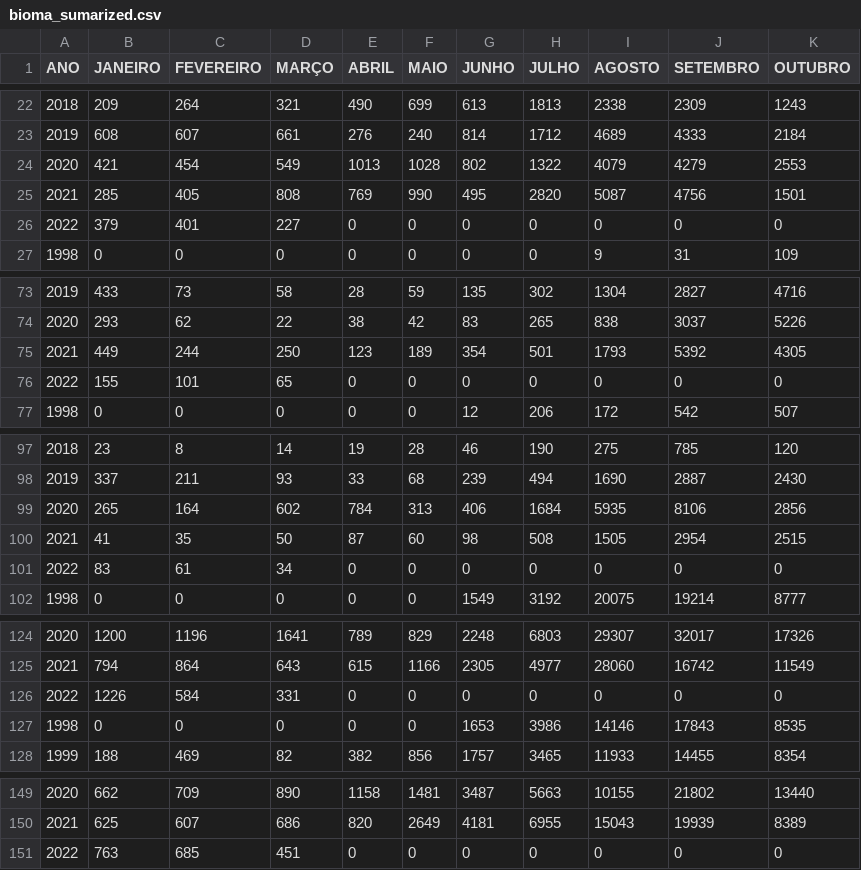
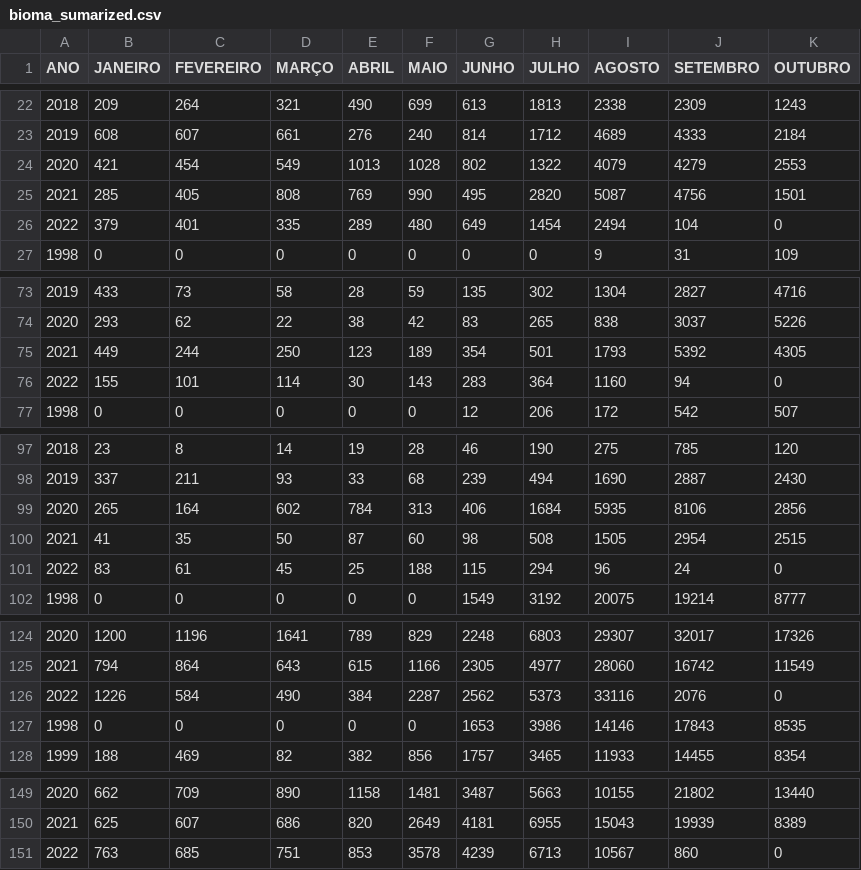
Before and after one commit to TapiocaAberta/queimadas-data, a CSV file: csv-data/bioma_sumarized.csv, drawn as a sheet; only a part is shown, gaps mark what is left out; the diff covers the shown part only; the diff names each change by its address in the sheet, - before the commit and + after, or states it on an @@ line.

```diff
--- a/csv-data/bioma_sumarized.csv
+++ b/csv-data/bioma_sumarized.csv
-D26 (MARÇO): 227
+D26 (MARÇO): 335
-E26 (ABRIL): 0
+E26 (ABRIL): 289
-F26 (MAIO): 0
+F26 (MAIO): 480
-G26 (JUNHO): 0
+G26 (JUNHO): 649
-H26 (JULHO): 0
+H26 (JULHO): 1454
-I26 (AGOSTO): 0
+I26 (AGOSTO): 2494
-J26 (SETEMBRO): 0
+J26 (SETEMBRO): 104
-D76 (MARÇO): 65
+D76 (MARÇO): 114
-E76 (ABRIL): 0
+E76 (ABRIL): 30
-F76 (MAIO): 0
+F76 (MAIO): 143
-G76 (JUNHO): 0
+G76 (JUNHO): 283
-H76 (JULHO): 0
+H76 (JULHO): 364
-I76 (AGOSTO): 0
+I76 (AGOSTO): 1160
-J76 (SETEMBRO): 0
+J76 (SETEMBRO): 94
-D101 (MARÇO): 34
+D101 (MARÇO): 45
-E101 (ABRIL): 0
+E101 (ABRIL): 25
-F101 (MAIO): 0
+F101 (MAIO): 188
-G101 (JUNHO): 0
+G101 (JUNHO): 115
-H101 (JULHO): 0
+H101 (JULHO): 294
-I101 (AGOSTO): 0
+I101 (AGOSTO): 96
-J101 (SETEMBRO): 0
+J101 (SETEMBRO): 24
-D126 (MARÇO): 331
+D126 (MARÇO): 490
-E126 (ABRIL): 0
+E126 (ABRIL): 384
-F126 (MAIO): 0
+F126 (MAIO): 2287
-G126 (JUNHO): 0
+G126 (JUNHO): 2562
-H126 (JULHO): 0
+H126 (JULHO): 5373
-I126 (AGOSTO): 0
+I126 (AGOSTO): 33116
-J126 (SETEMBRO): 0
+J126 (SETEMBRO): 2076
-D151 (MARÇO): 451
+D151 (MARÇO): 751
-E151 (ABRIL): 0
+E151 (ABRIL): 853
-F151 (MAIO): 0
+F151 (MAIO): 3578
-G151 (JUNHO): 0
+G151 (JUNHO): 4239
-H151 (JULHO): 0
+H151 (JULHO): 6713
-I151 (AGOSTO): 0
+I151 (AGOSTO): 10567
-J151 (SETEMBRO): 0
+J151 (SETEMBRO): 860
```
Also changed, not shown: 6 edited cells elsewhere in this file, csv-data/estado_sumarized.csv, csv-data/regiao_sumarized.csv, 52 other files.
